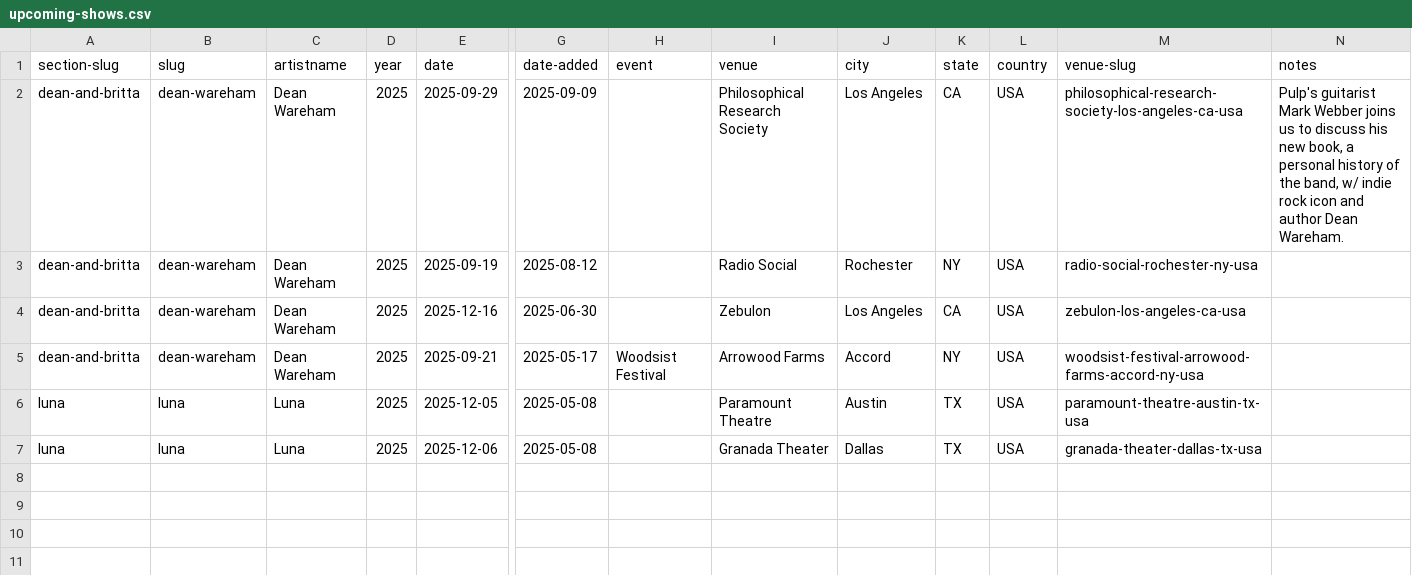
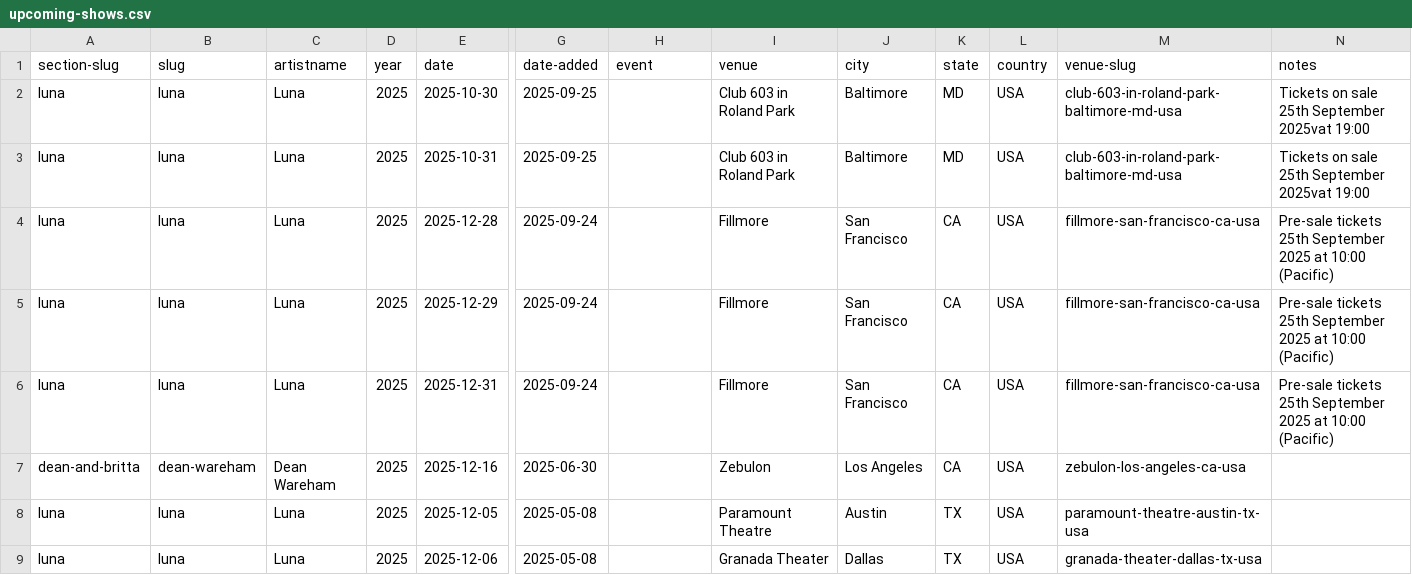
Before and after one commit to grange85/ahfow-database, a CSV file: _data/gigography/upcoming-shows.csv, drawn as a sheet; only a part is shown, gaps mark what is left out; removed rows and columns are numbered as before the commit, all else as after; rows hold the shown columns only; the diff names each change by its address in the sheet, - before the commit and + after, or states it on an @@ line.

```diff
--- a/_data/gigography/upcoming-shows.csv
+++ b/_data/gigography/upcoming-shows.csv
-row 2: dean-and-britta | dean-wareham | Dean Wareham | 2025 | 2025-09-29 | 2025-09-09 |  | Philosophical Research Society | Los Angeles | CA | USA | philosophical-research-society-los-angeles-ca-usa | Pulp's guitarist Mark Webber joins us to discuss his new book, a personal history of the band, w/ indie rock icon and author Dean Wareham.
-row 3: dean-and-britta | dean-wareham | Dean Wareham | 2025 | 2025-09-19 | 2025-08-12 |  | Radio Social | Rochester | NY | USA | radio-social-rochester-ny-usa
+row 2: luna | luna | Luna | 2025 | 2025-10-30 | 2025-09-25 |  | Club 603 in Roland Park | Baltimore | MD | USA | club-603-in-roland-park-baltimore-md-usa | Tickets on sale 25th September 2025vat 19:00
+row 3: luna | luna | Luna | 2025 | 2025-10-31 | 2025-09-25 |  | Club 603 in Roland Park | Baltimore | MD | USA | club-603-in-roland-park-baltimore-md-usa | Tickets on sale 25th September 2025vat 19:00
+row 4: luna | luna | Luna | 2025 | 2025-12-28 | 2025-09-24 |  | Fillmore | San Francisco | CA | USA | fillmore-san-francisco-ca-usa | Pre-sale tickets 25th September 2025 at 10:00 (Pacific)
+row 5: luna | luna | Luna | 2025 | 2025-12-29 | 2025-09-24 |  | Fillmore | San Francisco | CA | USA | fillmore-san-francisco-ca-usa | Pre-sale tickets 25th September 2025 at 10:00 (Pacific)
+row 6: luna | luna | Luna | 2025 | 2025-12-31 | 2025-09-24 |  | Fillmore | San Francisco | CA | USA | fillmore-san-francisco-ca-usa | Pre-sale tickets 25th September 2025 at 10:00 (Pacific)
-row 5: dean-and-britta | dean-wareham | Dean Wareham | 2025 | 2025-09-21 | 2025-05-17 | Woodsist Festival | Arrowood Farms | Accord | NY | USA | woodsist-festival-arrowood-farms-accord-ny-usa
```
Also changed, not shown: _data/gigography/luna-shows.csv, _data/gigography/top-luna-songs.csv.
